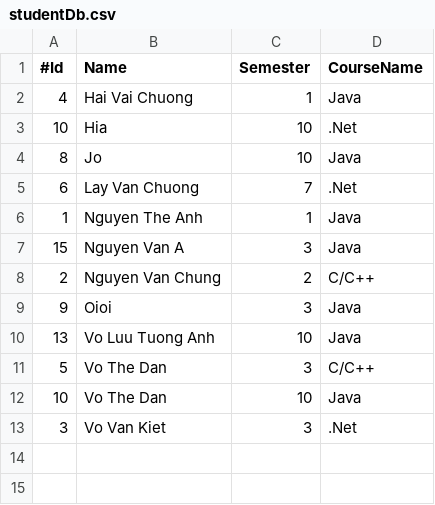
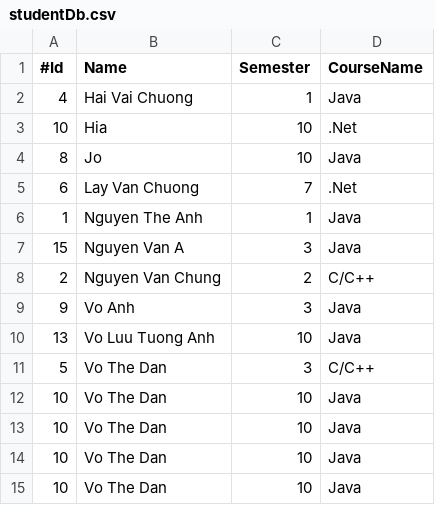
Before and after one commit to anhvlt-2k6/LAB211, a CSV file: Long01/studentDb.csv, drawn as a sheet.

```diff
--- a/Long01/studentDb.csv
+++ b/Long01/studentDb.csv
@@ -8,3 +8,3 @@
 2,Nguyen Van Chung,2,C/C++
-9,Oioi,3,Java
+9,Vo Anh,3,Java
 13,Vo Luu Tuong Anh,10,Java
@@ -12,2 +12,4 @@
 10,Vo The Dan,10,Java
-3,Vo Van Kiet,3,.Net
+10,Vo The Dan,10,Java
+10,Vo The Dan,10,Java
+10,Vo The Dan,10,Java
```
Also changed, not shown: 5 other files.
